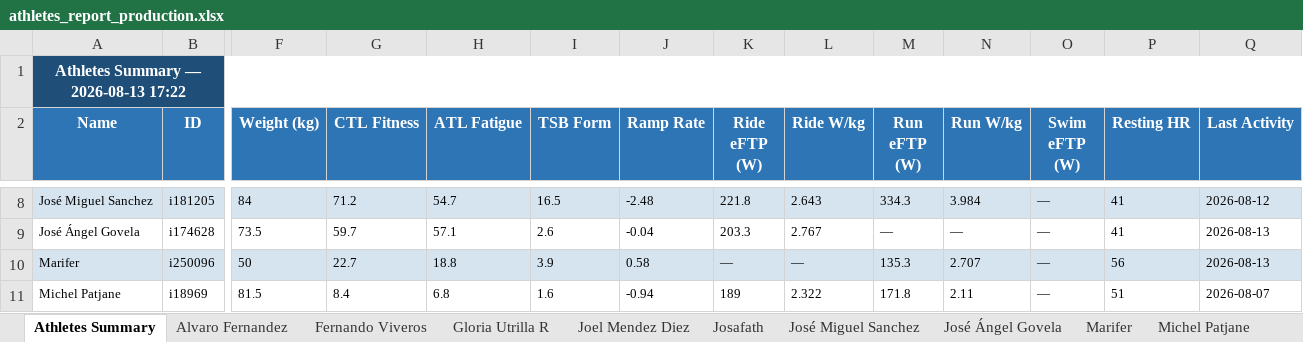
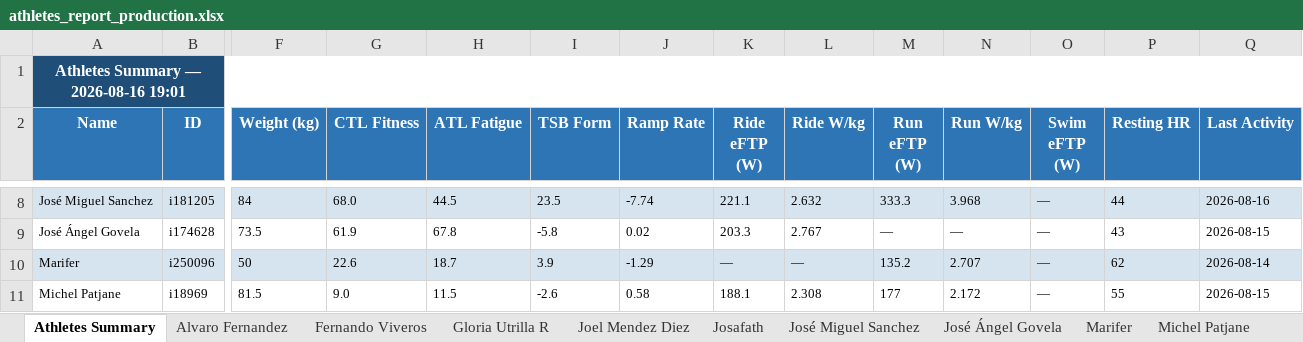
Before and after one commit to infamemp/infame-Elite-Endurance-Coach, an Excel workbook: Athlete Template/athletes_report_production.xlsx, sheet Athletes Summary, drawn as a sheet; only a part is shown, gaps mark what is left out; values as stored, in another font and other column widths than the file's, no borders; the diff covers the shown part only; the diff names each change by its address in the sheet, - before the commit and + after, or states it on an @@ line.

Commit message:
Update Excel-to-MD files and athlete docs
Update binary athletes_report_production.xlsx, add Excel to MD Converter/EC.xlsx, remove JG.xlsx and RL.xlsx, delete generated athlete docs for Jose_Angel_Govela and Vianey, and add new generated athlete doc Excel to MD Converter/athlete_docs/elias_caballero.md (from EC.xlsx).

```diff
--- a/Athlete Template/athletes_report_production.xlsx (sheet Athletes Summary)
+++ b/Athlete Template/athletes_report_production.xlsx (sheet Athletes Summary)
-A1 (Name): Athletes Summary — 2026-08-13 17:22
+A1 (Name): Athletes Summary — 2026-08-16 19:01
-G8 (CTL Fitness): 71.2
+G8 (CTL Fitness): 68.0
-H8 (ATL Fatigue): 54.7
+H8 (ATL Fatigue): 44.5
-I8 (TSB Form): 16.5
+I8 (TSB Form): 23.5
-J8 (Ramp Rate): -2.48
+J8 (Ramp Rate): -7.74
-K8 (Ride eFTP (W)): 221.8
+K8 (Ride eFTP (W)): 221.1
-L8 (Ride W/kg): 2.643
+L8 (Ride W/kg): 2.632
-M8 (Run eFTP (W)): 334.3
+M8 (Run eFTP (W)): 333.3
-N8 (Run W/kg): 3.984
+N8 (Run W/kg): 3.968
-P8 (Resting HR): 41
+P8 (Resting HR): 44
-Q8 (Last Activity): 2026-08-12
+Q8 (Last Activity): 2026-08-16
-G9 (CTL Fitness): 59.7
+G9 (CTL Fitness): 61.9
-H9 (ATL Fatigue): 57.1
+H9 (ATL Fatigue): 67.8
-I9 (TSB Form): 2.6
+I9 (TSB Form): -5.8
-J9 (Ramp Rate): -0.04
+J9 (Ramp Rate): 0.02
-P9 (Resting HR): 41
+P9 (Resting HR): 43
-Q9 (Last Activity): 2026-08-13
+Q9 (Last Activity): 2026-08-15
-G10 (CTL Fitness): 22.7
+G10 (CTL Fitness): 22.6
-H10 (ATL Fatigue): 18.8
+H10 (ATL Fatigue): 18.7
-J10 (Ramp Rate): 0.58
+J10 (Ramp Rate): -1.29
-M10 (Run eFTP (W)): 135.3
+M10 (Run eFTP (W)): 135.2
-P10 (Resting HR): 56
+P10 (Resting HR): 62
-Q10 (Last Activity): 2026-08-13
+Q10 (Last Activity): 2026-08-14
-G11 (CTL Fitness): 8.4
+G11 (CTL Fitness): 9.0
-H11 (ATL Fatigue): 6.8
+H11 (ATL Fatigue): 11.5
-I11 (TSB Form): 1.6
+I11 (TSB Form): -2.6
-J11 (Ramp Rate): -0.94
+J11 (Ramp Rate): 0.58
-K11 (Ride eFTP (W)): 189
+K11 (Ride eFTP (W)): 188.1
-L11 (Ride W/kg): 2.322
+L11 (Ride W/kg): 2.308
-M11 (Run eFTP (W)): 171.8
+M11 (Run eFTP (W)): 177
-N11 (Run W/kg): 2.11
+N11 (Run W/kg): 2.172
-P11 (Resting HR): 51
+P11 (Resting HR): 55
-Q11 (Last Activity): 2026-08-07
+Q11 (Last Activity): 2026-08-15
```
Also changed, not shown: 68 edited cells elsewhere in this sheet, sheet Ranacleto, sheet Joel Mendez Diez, sheet Alvaro Fernandez, sheet Omar Otaola, sheet Rafa Diaz, sheet elias caballero, 11 more sheets, 6 other files.
